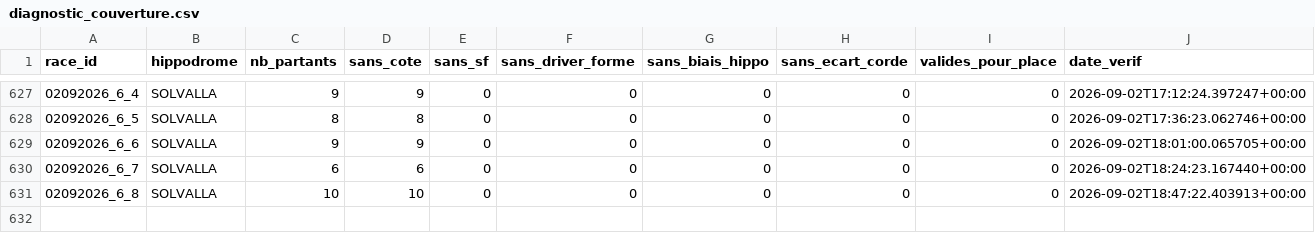
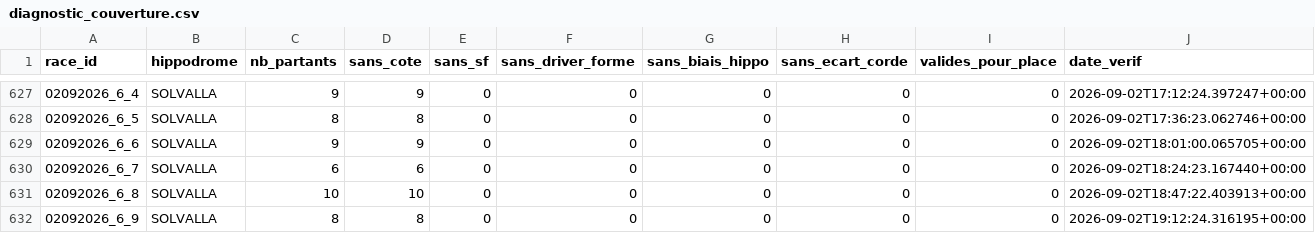
Before and after one commit to Falcon78ux/pmu-paper-trading, a CSV file: diagnostic_couverture.csv, drawn as a sheet; only a part is shown, gaps mark what is left out; the diff names each change by its address in the sheet, - before the commit and + after, or states it on an @@ line.

```diff
--- a/diagnostic_couverture.csv
+++ b/diagnostic_couverture.csv
+row 632: 02092026_6_9 | SOLVALLA | 8 | 8 | 0 | 0 | 0 | 0 | 0 | 2026-09-02T19:12:24.316195+00:00
```
Also changed, not shown: 2 other files.
